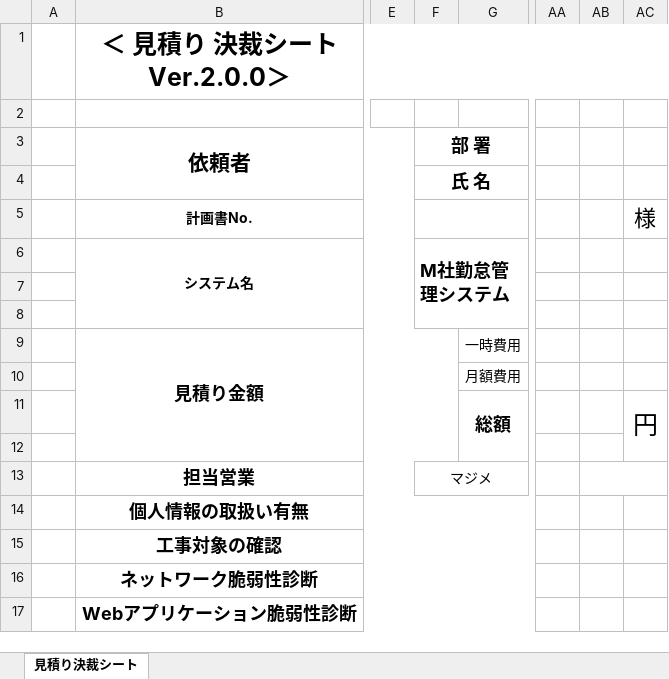
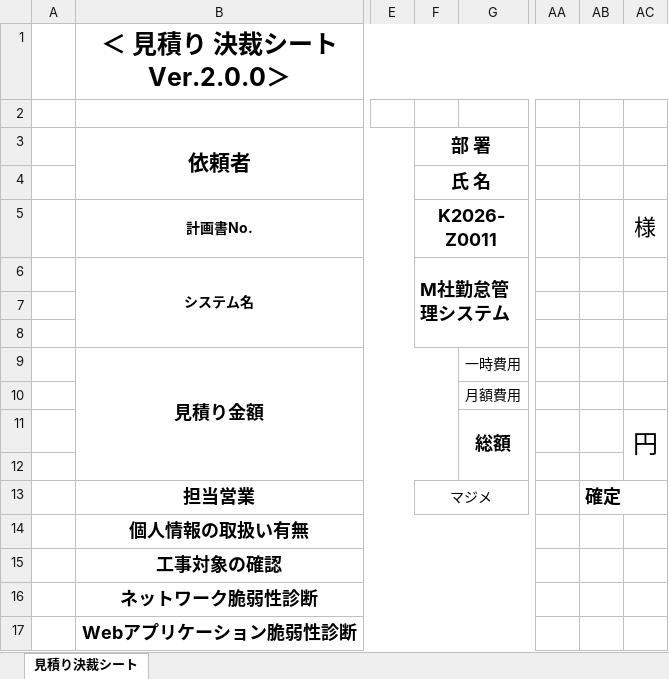
Before and after one commit to Sachiko-Enomoto/nani-shitemo-yoshi, an Excel workbook: 00_プロジェクト計画/【チーム演習】見積り決裁シート（責任者作成）.xlsx, sheet 見積り決裁シート, drawn as a sheet; only a part is shown, gaps mark what is left out; values as stored, in another font and other column widths than the file's, no borders; the diff names each change by its address in the sheet, - before the commit and + after, or states it on an @@ line.

Commit message:
add mitsumori

```diff
--- a/00_プロジェクト計画/【チーム演習】見積り決裁シート（責任者作成）.xlsx (sheet 見積り決裁シート)
+++ b/00_プロジェクト計画/【チーム演習】見積り決裁シート（責任者作成）.xlsx (sheet 見積り決裁シート)
-F5 (部 署): (empty)
+F5 (部 署): K2026-Z0011
-AB13: (empty)
+AB13: 確定
```
